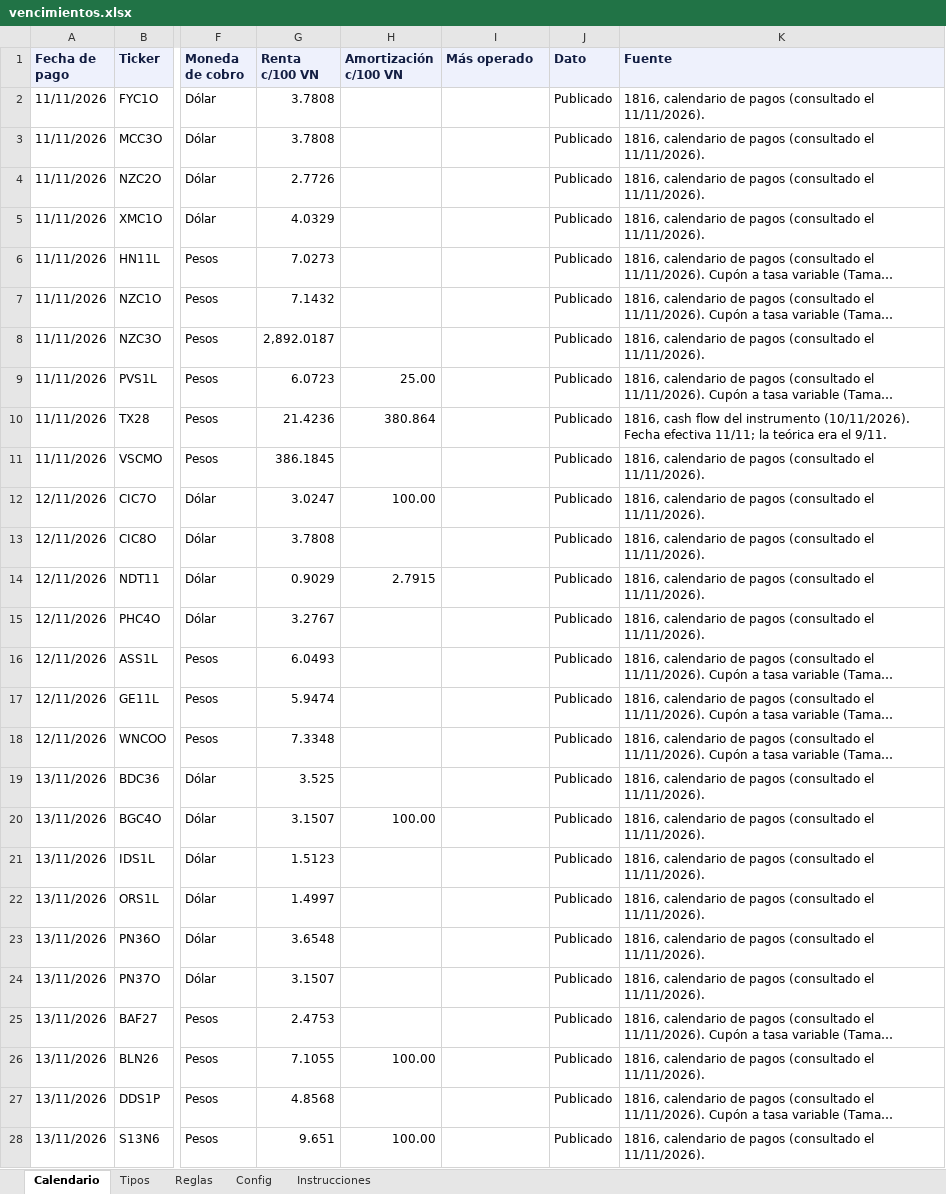
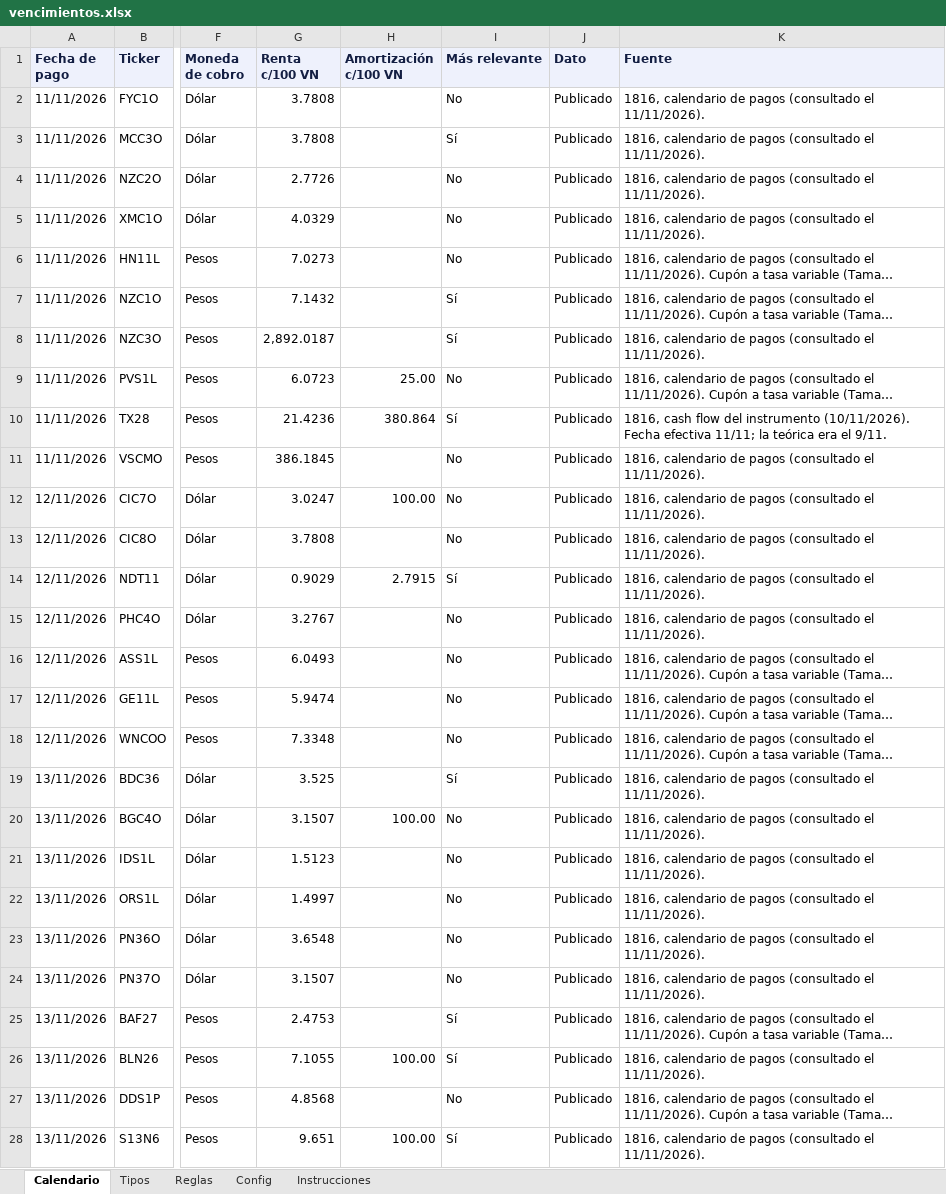
Before and after one commit to mfriedB/fondos, an Excel workbook: vencimientos.xlsx, sheet Calendario, drawn as a sheet; only a part is shown, gaps mark what is left out; long unchanged cells end in …; values as stored, in another font and other column widths than the file's, no borders; the diff covers the shown part only; the diff names each change by its address in the sheet, - before the commit and + after, or states it on an @@ line.

```diff
--- a/vencimientos.xlsx (sheet Calendario)
+++ b/vencimientos.xlsx (sheet Calendario)
-I1: Más operado
+I1: Más relevante
-I2 (Más relevante): (empty)
+I2 (Más relevante): No
-I3 (Más relevante): (empty)
+I3 (Más relevante): Sí
-I4:I6 (Más relevante): (empty)
+I4:I6 (Más relevante): No
-I7:I8 (Más relevante): (empty)
+I7:I8 (Más relevante): Sí
-I9 (Más relevante): (empty)
+I9 (Más relevante): No
-I10 (Más relevante): (empty)
+I10 (Más relevante): Sí
-I11:I13 (Más relevante): (empty)
+I11:I13 (Más relevante): No
-I14 (Más relevante): (empty)
+I14 (Más relevante): Sí
-I15:I18 (Más relevante): (empty)
+I15:I18 (Más relevante): No
-I19 (Más relevante): (empty)
+I19 (Más relevante): Sí
-I20:I24 (Más relevante): (empty)
+I20:I24 (Más relevante): No
-I25:I26 (Más relevante): (empty)
+I25:I26 (Más relevante): Sí
-I27 (Más relevante): (empty)
+I27 (Más relevante): No
-I28 (Más relevante): (empty)
+I28 (Más relevante): Sí
```
Also changed, not shown: 1217 edited cells elsewhere in this sheet, sheet Instrucciones, 1 other file.
